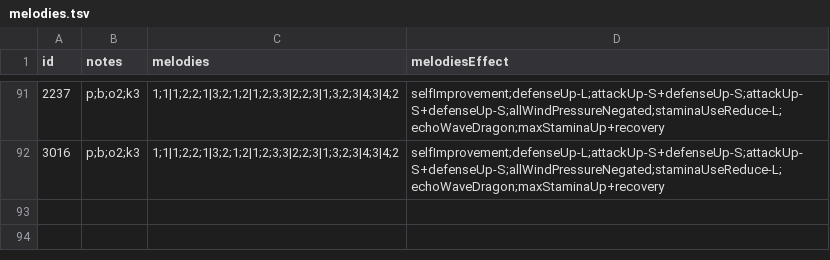
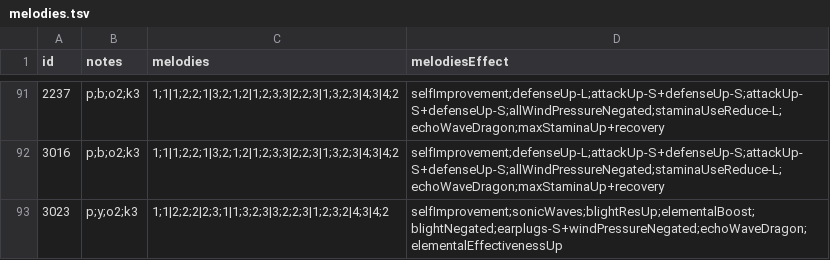
Before and after one commit to neftalimich/mhw-builder-page, a TSV file: assets/melodies.tsv, drawn as a sheet; only a part is shown, gaps mark what is left out; the diff names each change by its address in the sheet, - before the commit and + after, or states it on an @@ line.

```diff
--- a/assets/melodies.tsv
+++ b/assets/melodies.tsv
+row 93: 3023 | p;y;o2;k3 | 1;1|2;2;2|2;3;1|1;3;2;3|3;2;2;3|1;2;3;2|4;3|4;2 | selfImprovement;sonicWaves;blightResUp;elementalBoost;blightNegated;earplugs-S+windPressureNegated;echoWaveDragon;elementalEffectivenessUp
```
Also changed, not shown: assets/weapons.tsv, 2 other files.
